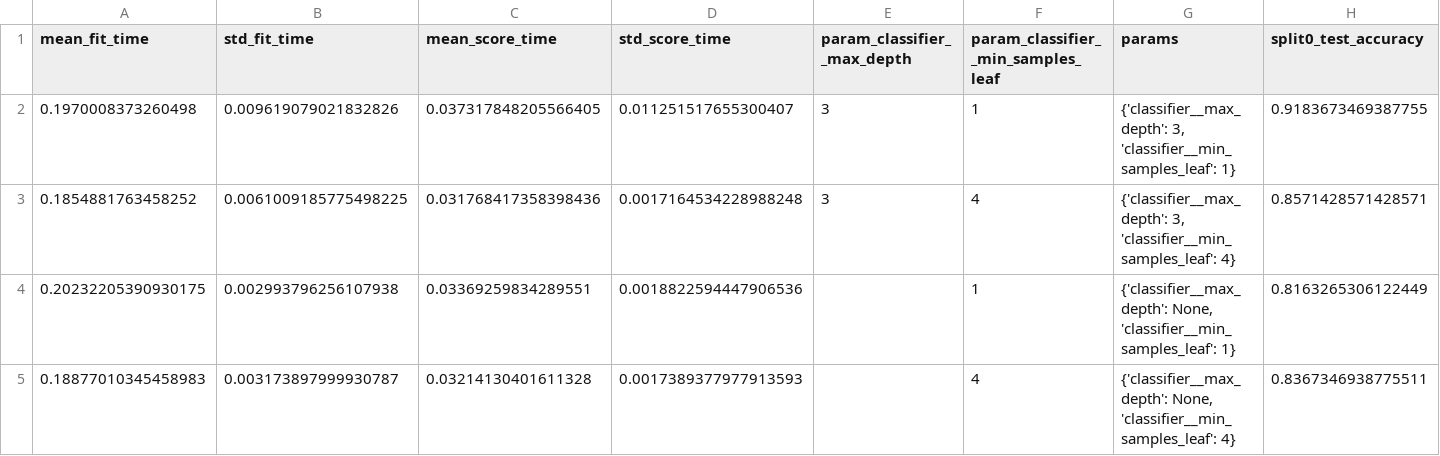
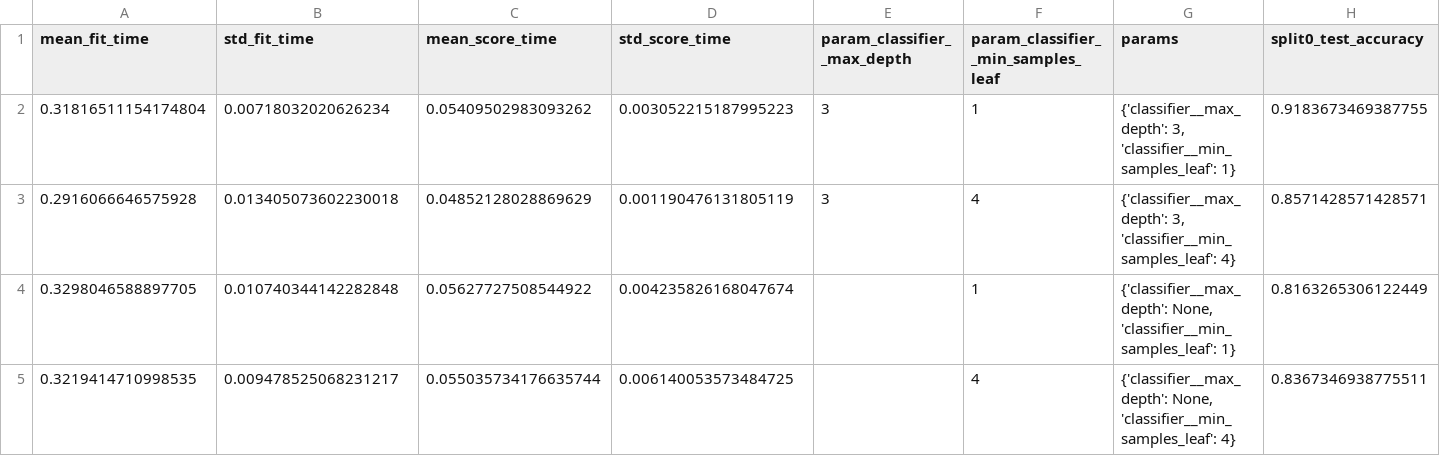
Before and after one commit to 2025ae05588/ml-assignment1, a CSV file: artifacts/random_forest_cv.csv, drawn as a sheet; only a part is shown; the diff names each change by its address in the sheet, - before the commit and + after, or states it on an @@ line.

```diff
--- a/artifacts/random_forest_cv.csv
+++ b/artifacts/random_forest_cv.csv
-A2 (mean_fit_time): 0.1970008373260498
+A2 (mean_fit_time): 0.31816511154174804
-B2 (std_fit_time): 0.009619079021832826
+B2 (std_fit_time): 0.00718032020626234
-C2 (mean_score_time): 0.037317848205566405
+C2 (mean_score_time): 0.05409502983093262
-D2 (std_score_time): 0.011251517655300407
+D2 (std_score_time): 0.003052215187995223
-A3 (mean_fit_time): 0.1854881763458252
+A3 (mean_fit_time): 0.2916066646575928
-B3 (std_fit_time): 0.0061009185775498225
+B3 (std_fit_time): 0.013405073602230018
-C3 (mean_score_time): 0.031768417358398436
+C3 (mean_score_time): 0.04852128028869629
-D3 (std_score_time): 0.0017164534228988248
+D3 (std_score_time): 0.001190476131805119
-A4 (mean_fit_time): 0.20232205390930175
+A4 (mean_fit_time): 0.3298046588897705
-B4 (std_fit_time): 0.002993796256107938
+B4 (std_fit_time): 0.010740344142282848
-C4 (mean_score_time): 0.03369259834289551
+C4 (mean_score_time): 0.05627727508544922
-D4 (std_score_time): 0.0018822594447906536
+D4 (std_score_time): 0.004235826168047674
-A5 (mean_fit_time): 0.18877010345458983
+A5 (mean_fit_time): 0.3219414710998535
-B5 (std_fit_time): 0.003173897999930787
+B5 (std_fit_time): 0.009478525068231217
-C5 (mean_score_time): 0.03214130401611328
+C5 (mean_score_time): 0.055035734176635744
-D5 (std_score_time): 0.0017389377977913593
+D5 (std_score_time): 0.006140053573484725
```
Also changed, not shown: artifacts/logistic_regression_cv.csv, 2 other files.
